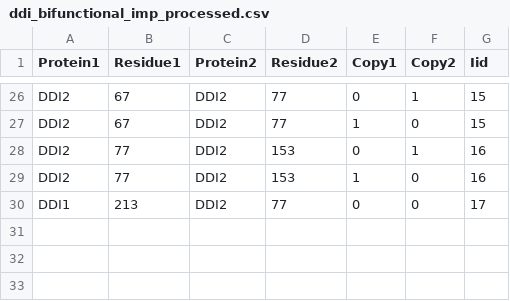
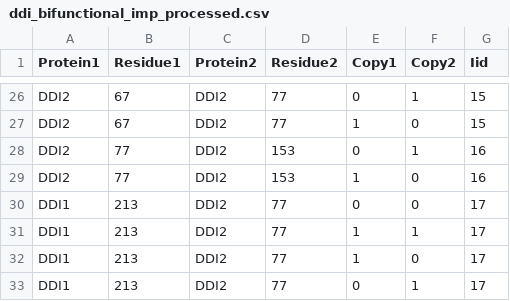
Before and after one commit to sreeganb/tri-center-xls, a CSV file: ddi_tetramer_modeling/derived_data/xls/ddi_bifunctional_imp_processed.csv, drawn as a sheet; only a part is shown, gaps mark what is left out.

```diff
--- a/ddi_tetramer_modeling/derived_data/xls/ddi_bifunctional_imp_processed.csv
+++ b/ddi_tetramer_modeling/derived_data/xls/ddi_bifunctional_imp_processed.csv
@@ -30 +30,4 @@ DDI2,77,DDI2,153,1,0,16
 DDI1,213,DDI2,77,0,0,17
+DDI1,213,DDI2,77,1,1,17
+DDI1,213,DDI2,77,1,0,17
+DDI1,213,DDI2,77,0,1,17
```
Also changed, not shown: 2 other files.
